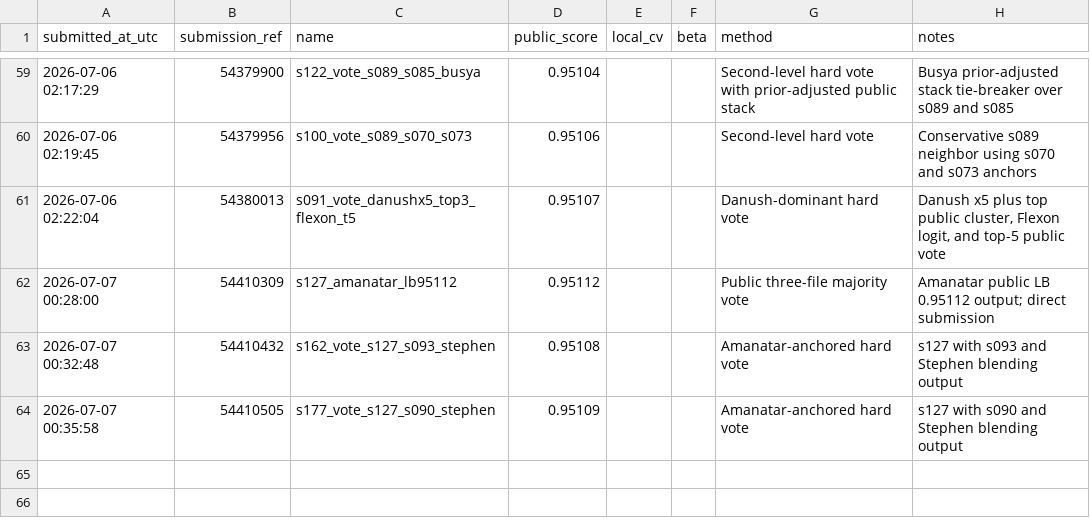
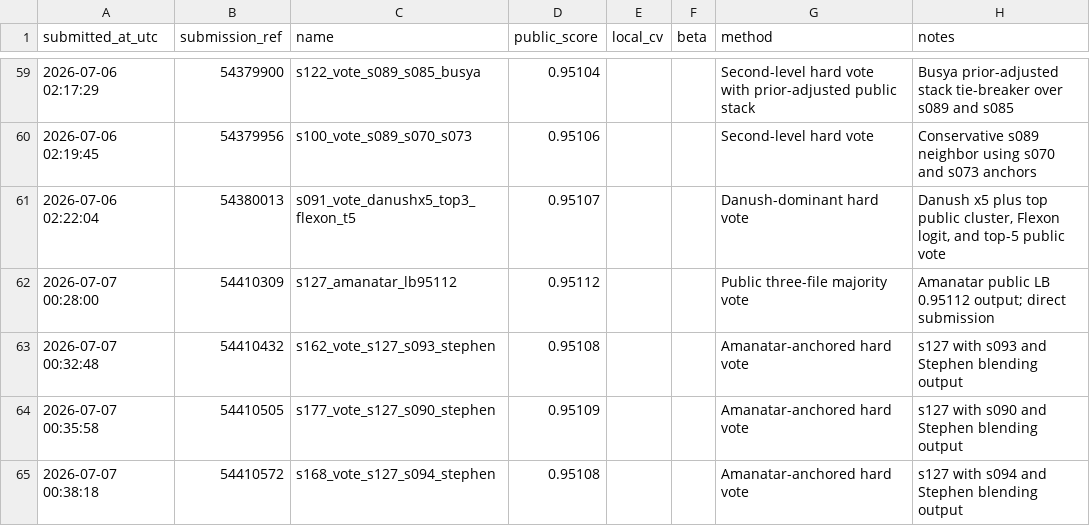
Before and after one commit to Beiciccc/predicting-student-health-risk, a CSV file: reports/submissions.csv, drawn as a sheet; only a part is shown, gaps mark what is left out; the diff names each change by its address in the sheet, - before the commit and + after, or states it on an @@ line.

Commit message:
Record submission s168

```diff
--- a/reports/submissions.csv
+++ b/reports/submissions.csv
+row 65: 2026-07-07 00:38:18 | 54410572 | s168_vote_s127_s094_stephen | 0.95108 |  |  | Amanatar-anchored hard vote | s127 with s094 and Stephen blending output
```
Also changed, not shown: 2 other files.
